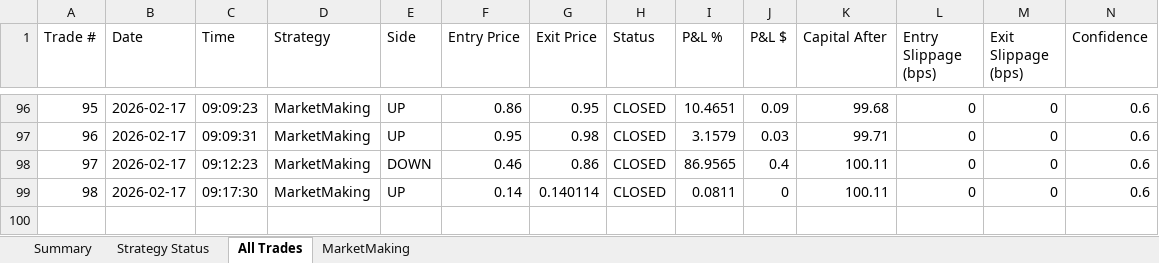
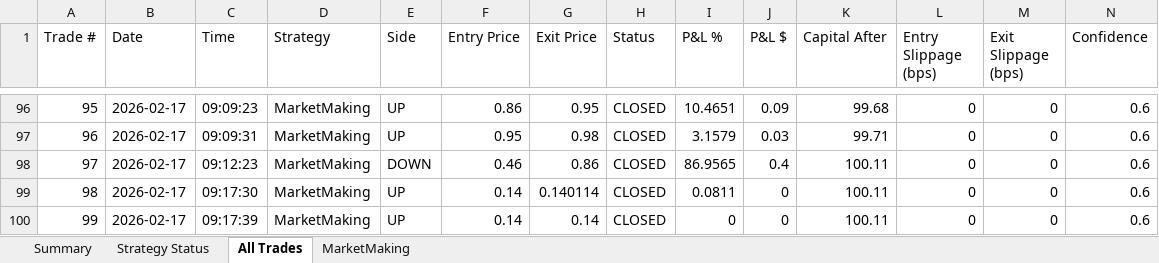
Before and after one commit to herbalclaw/polymarket-strategy-tester, an Excel workbook: live_trading_results.xlsx, sheet All Trades, drawn as a sheet; only a part is shown, gaps mark what is left out; values as stored, in another font and other column widths than the file's, no borders; rows hold the shown columns only; the diff names each change by its address in the sheet, - before the commit and + after, or states it on an @@ line.

Commit message:
Trade #99 closed at 2026-02-17 09:17:45 - unknown UNKNOWN +0.000%

```diff
--- a/live_trading_results.xlsx (sheet All Trades)
+++ b/live_trading_results.xlsx (sheet All Trades)
+row 100: 99 | 2026-02-17 | 09:17:39 | MarketMaking | UP | 0.14 | 0.14 | CLOSED | 0 | 0 | 100.11 | 0 | 0 | 0.6
```
Also changed, not shown: sheet MarketMaking, sheet Summary, sheet Strategy Status.
